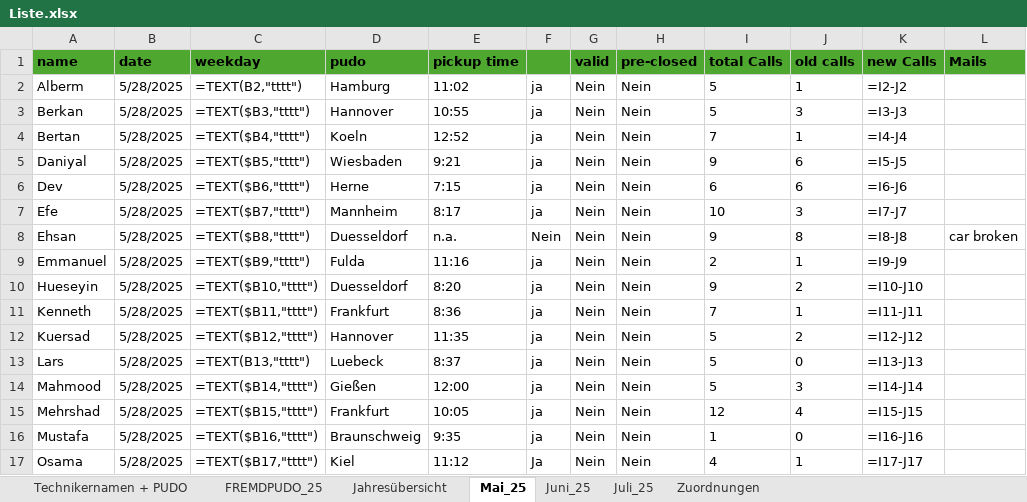
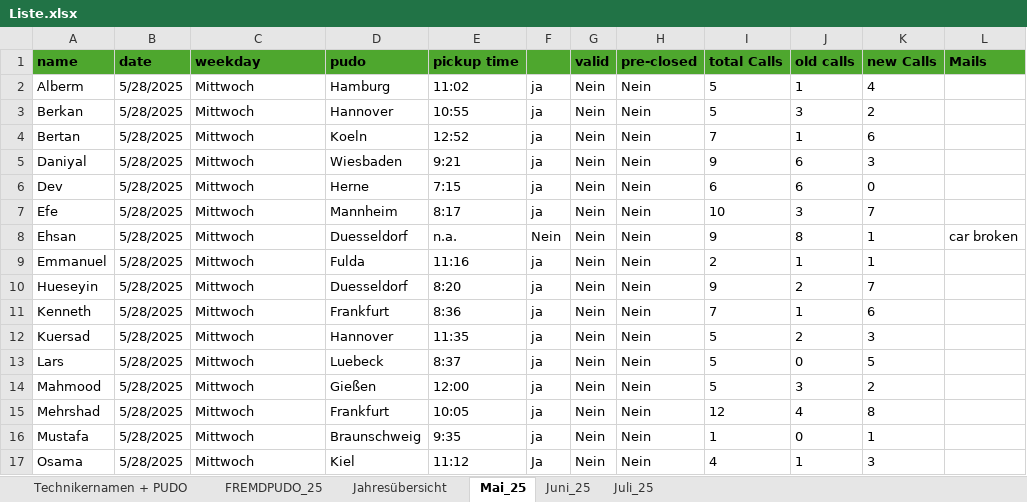
Before and after one commit to erenzmk/Dispatch, an Excel workbook: data/Liste.xlsx, sheet Mai_25, drawn as a sheet; only a part is shown; values as stored, in another font and other column widths than the file's, no borders; formulas without a stored value are shown as written; 1 other sheet too large or unreadable and not compared; the diff covers the shown part only; the diff names each change by its address in the sheet, - before the commit and + after, or states it on an @@ line.

```diff
--- a/data/Liste.xlsx (sheet Mai_25)
+++ b/data/Liste.xlsx (sheet Mai_25)
-sheet tab: Zuordnungen
-C2 (weekday): =TEXT(B2,"tttt")
+C2 (weekday): Mittwoch
-K2 (new Calls): =I2-J2
+K2 (new Calls): 4
-C3 (weekday): =TEXT($B3,"tttt")
+C3 (weekday): Mittwoch
-K3 (new Calls): =I3-J3
+K3 (new Calls): 2
-C4 (weekday): =TEXT($B4,"tttt")
+C4 (weekday): Mittwoch
-K4 (new Calls): =I4-J4
+K4 (new Calls): 6
-C5 (weekday): =TEXT($B5,"tttt")
+C5 (weekday): Mittwoch
-K5 (new Calls): =I5-J5
+K5 (new Calls): 3
-C6 (weekday): =TEXT($B6,"tttt")
+C6 (weekday): Mittwoch
-K6 (new Calls): =I6-J6
+K6 (new Calls): 0
-C7 (weekday): =TEXT($B7,"tttt")
+C7 (weekday): Mittwoch
-K7 (new Calls): =I7-J7
+K7 (new Calls): 7
-C8 (weekday): =TEXT($B8,"tttt")
+C8 (weekday): Mittwoch
-K8 (new Calls): =I8-J8
+K8 (new Calls): 1
-C9 (weekday): =TEXT($B9,"tttt")
+C9 (weekday): Mittwoch
-K9 (new Calls): =I9-J9
+K9 (new Calls): 1
-C10 (weekday): =TEXT($B10,"tttt")
+C10 (weekday): Mittwoch
-K10 (new Calls): =I10-J10
+K10 (new Calls): 7
-C11 (weekday): =TEXT($B11,"tttt")
+C11 (weekday): Mittwoch
-K11 (new Calls): =I11-J11
+K11 (new Calls): 6
-C12 (weekday): =TEXT($B12,"tttt")
+C12 (weekday): Mittwoch
-K12 (new Calls): =I12-J12
+K12 (new Calls): 3
-C13 (weekday): =TEXT(B13,"tttt")
+C13 (weekday): Mittwoch
-K13 (new Calls): =I13-J13
+K13 (new Calls): 5
-C14 (weekday): =TEXT($B14,"tttt")
+C14 (weekday): Mittwoch
-K14 (new Calls): =I14-J14
+K14 (new Calls): 2
-C15 (weekday): =TEXT($B15,"tttt")
+C15 (weekday): Mittwoch
-K15 (new Calls): =I15-J15
+K15 (new Calls): 8
-C16 (weekday): =TEXT($B16,"tttt")
+C16 (weekday): Mittwoch
-K16 (new Calls): =I16-J16
+K16 (new Calls): 1
-C17 (weekday): =TEXT($B17,"tttt")
+C17 (weekday): Mittwoch
-K17 (new Calls): =I17-J17
+K17 (new Calls): 3
```
Also changed, not shown: 60 edited cells elsewhere in this sheet, sheet FREMDPUDO_25, sheet Juni_25.
